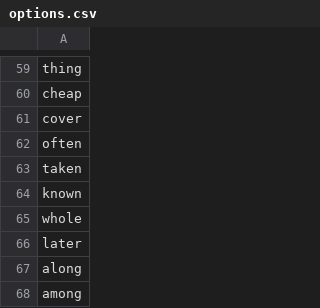
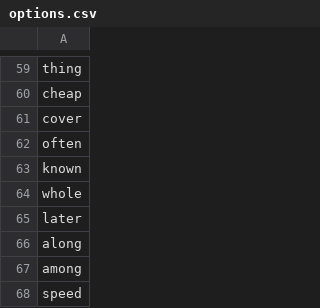
Before and after one commit to marksmiley/wordle-guesser, a CSV file: options.csv, drawn as a sheet; only a part is shown, gaps mark what is left out; the shorter side is filled out with more unchanged rows.

```diff
--- a/options.csv
+++ b/options.csv
@@ -62,3 +62,2 @@ cover
 often
-taken
 known
```
Also changed, not shown: 2 other files.
